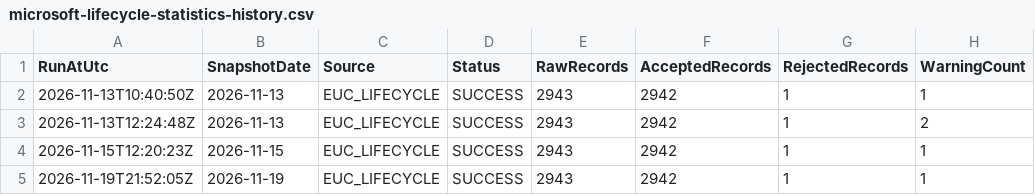
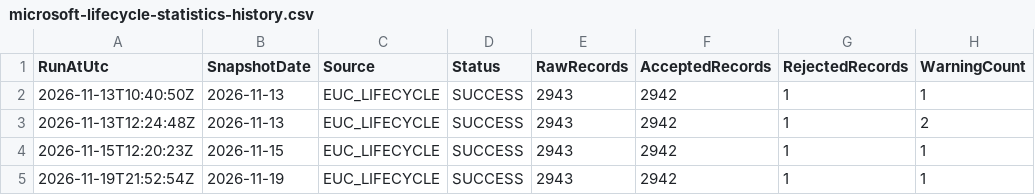
Before and after one commit to Renard-Dehenau/euc-lifecycle-data, a CSV file: data/metadata/microsoft-lifecycle-statistics-history.csv, drawn as a sheet; only a part is shown; the diff names each change by its address in the sheet, - before the commit and + after, or states it on an @@ line.

```diff
--- a/data/metadata/microsoft-lifecycle-statistics-history.csv
+++ b/data/metadata/microsoft-lifecycle-statistics-history.csv
-A5 (RunAtUtc): 2026-11-19T21:52:05Z
+A5 (RunAtUtc): 2026-11-19T21:52:54Z
```
Also changed, not shown: data/metadata/microsoft-lifecycle-statistics.csv, data/rejected/microsoft-lifecycle-rejected.csv, 2 other files.
